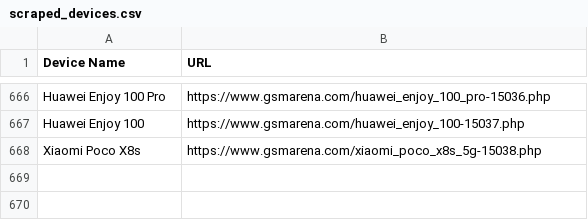
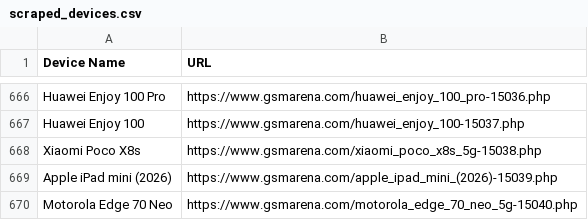
Before and after one commit to fahimpyto/ZuZu_autobot, a CSV file: scraped_devices.csv, drawn as a sheet; only a part is shown, gaps mark what is left out.

```diff
--- a/scraped_devices.csv
+++ b/scraped_devices.csv
@@ -668 +668,3 @@ Huawei Enjoy 100,https://www.gsmarena.com/huawei_enjoy_100-15037.php
 Xiaomi Poco X8s,https://www.gsmarena.com/xiaomi_poco_x8s_5g-15038.php
+Apple iPad mini (2026),https://www.gsmarena.com/apple_ipad_mini_(2026)-15039.php
+Motorola Edge 70 Neo,https://www.gsmarena.com/motorola_edge_70_neo_5g-15040.php
```
Also changed, not shown: 6 other files.
